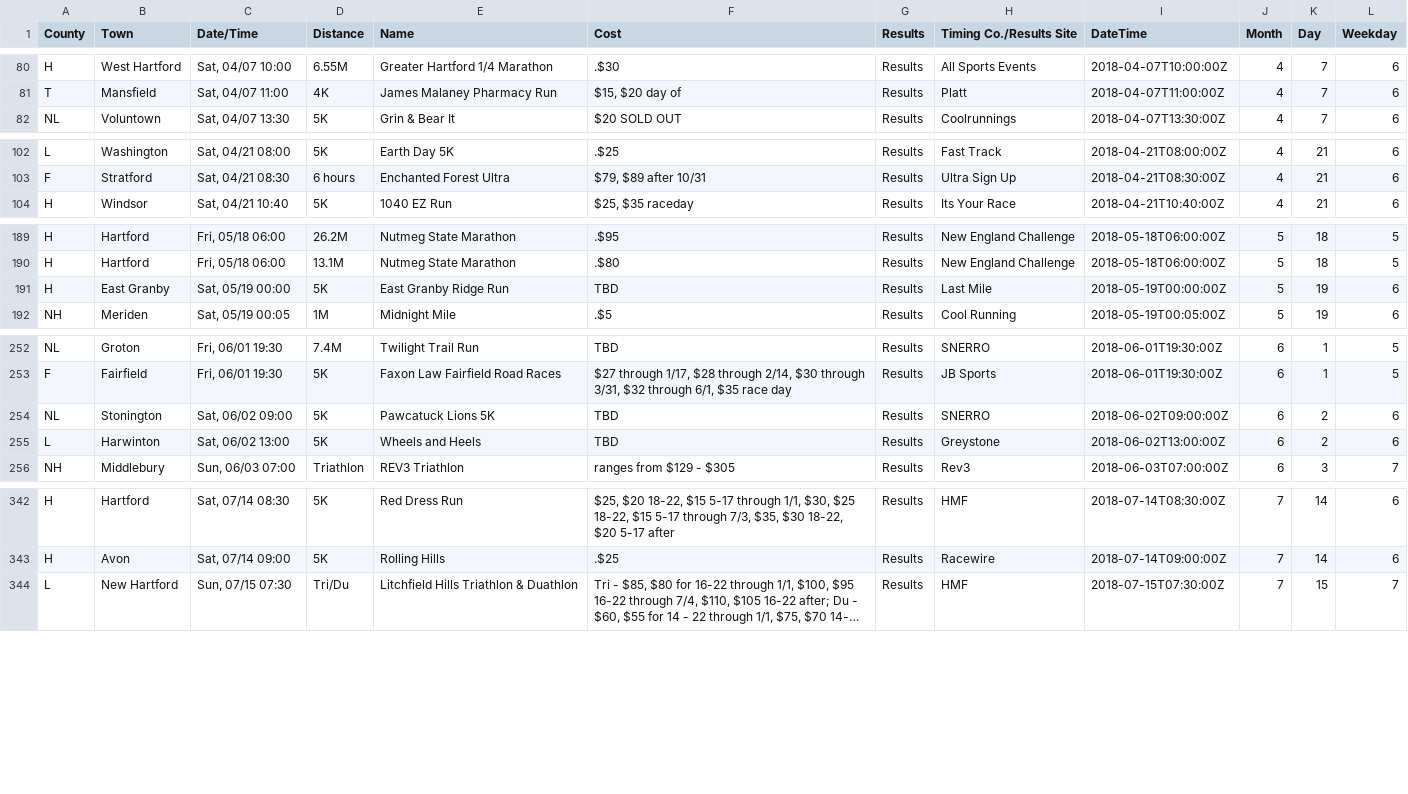
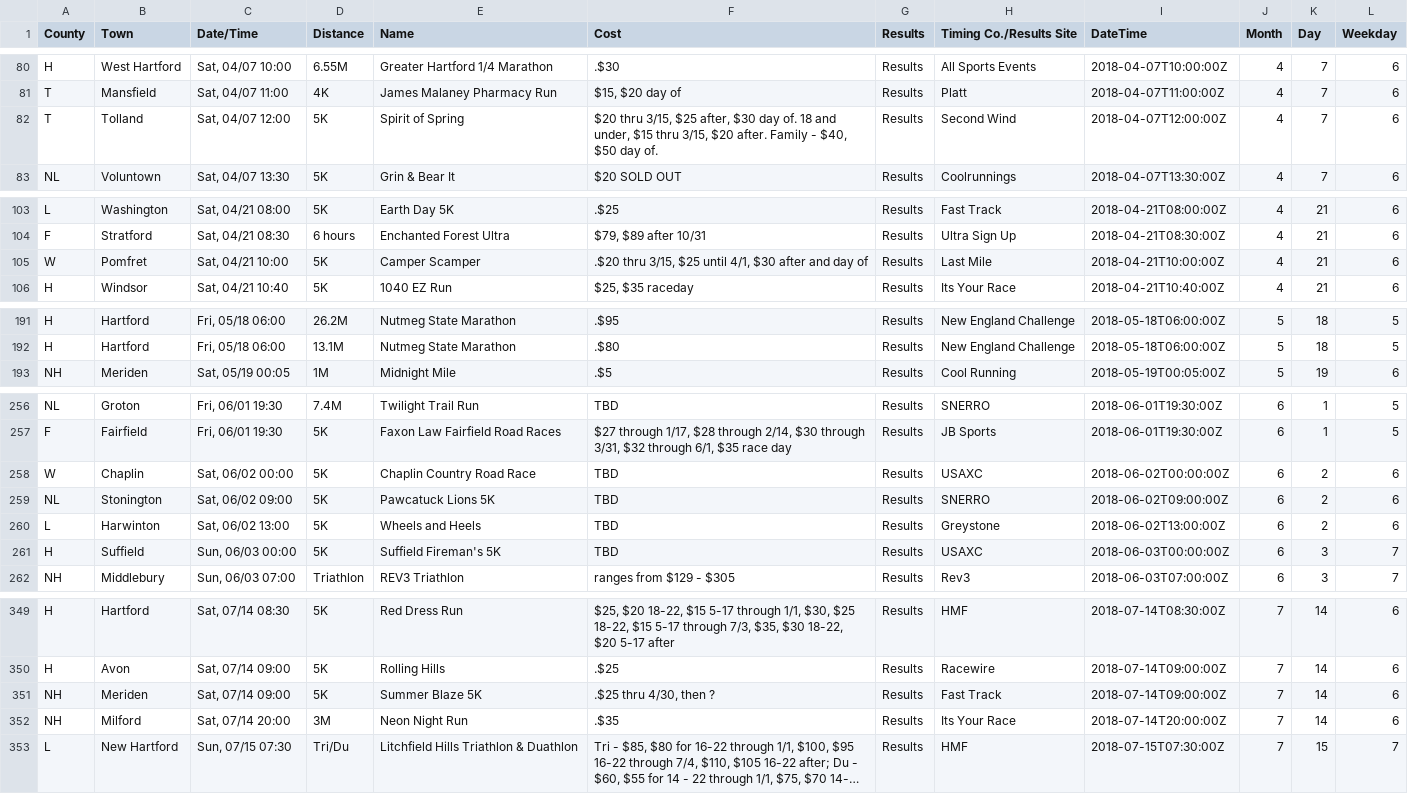
Before and after one commit to jpasini/dataviz-project-template, a CSV file: data/races2018.csv, drawn as a sheet; only a part is shown, gaps mark what is left out; long unchanged cells end in …; removed rows and columns are numbered as before the commit, all else as after; the diff covers the shown part only; the diff names each change by its address in the sheet, - before the commit and + after, or states it on an @@ line.

Commit message:
fresh data

```diff
--- a/data/races2018.csv
+++ b/data/races2018.csv
+row 82: T | Tolland | Sat, 04/07 12:00 | 5K | Spirit of Spring | $20 thru 3/15, $25 after, $30 day of. 18 and under, $15 thru 3/15, $20 after. Family - $40, $50 day of. | Results | Second Wind | 2018-04-07T12:00:00Z | 4 | 7 | 6
+row 105: W | Pomfret | Sat, 04/21 10:00 | 5K | Camper Scamper | .$20 thru 3/15, $25 until 4/1, $30 after and day of | Results | Last Mile | 2018-04-21T10:00:00Z | 4 | 21 | 6
-row 191: H | East Granby | Sat, 05/19 00:00 | 5K | East Granby Ridge Run | TBD | Results | Last Mile | 2018-05-19T00:00:00Z | 5 | 19 | 6
+row 258: W | Chaplin | Sat, 06/02 00:00 | 5K | Chaplin Country Road Race | TBD | Results | USAXC | 2018-06-02T00:00:00Z | 6 | 2 | 6
+row 261: H | Suffield | Sun, 06/03 00:00 | 5K | Suffield Fireman's 5K | TBD | Results | USAXC | 2018-06-03T00:00:00Z | 6 | 3 | 7
+row 351: NH | Meriden | Sat, 07/14 09:00 | 5K | Summer Blaze 5K | .$25 thru 4/30, then ? | Results | Fast Track | 2018-07-14T09:00:00Z | 7 | 14 | 6
+row 352: NH | Milford | Sat, 07/14 20:00 | 3M | Neon Night Run | .$35 | Results | Its Your Race | 2018-07-14T20:00:00Z | 7 | 14 | 6
```
Also changed, not shown: 4 added rows and 7 edited cells elsewhere in this file, 1 other file.
